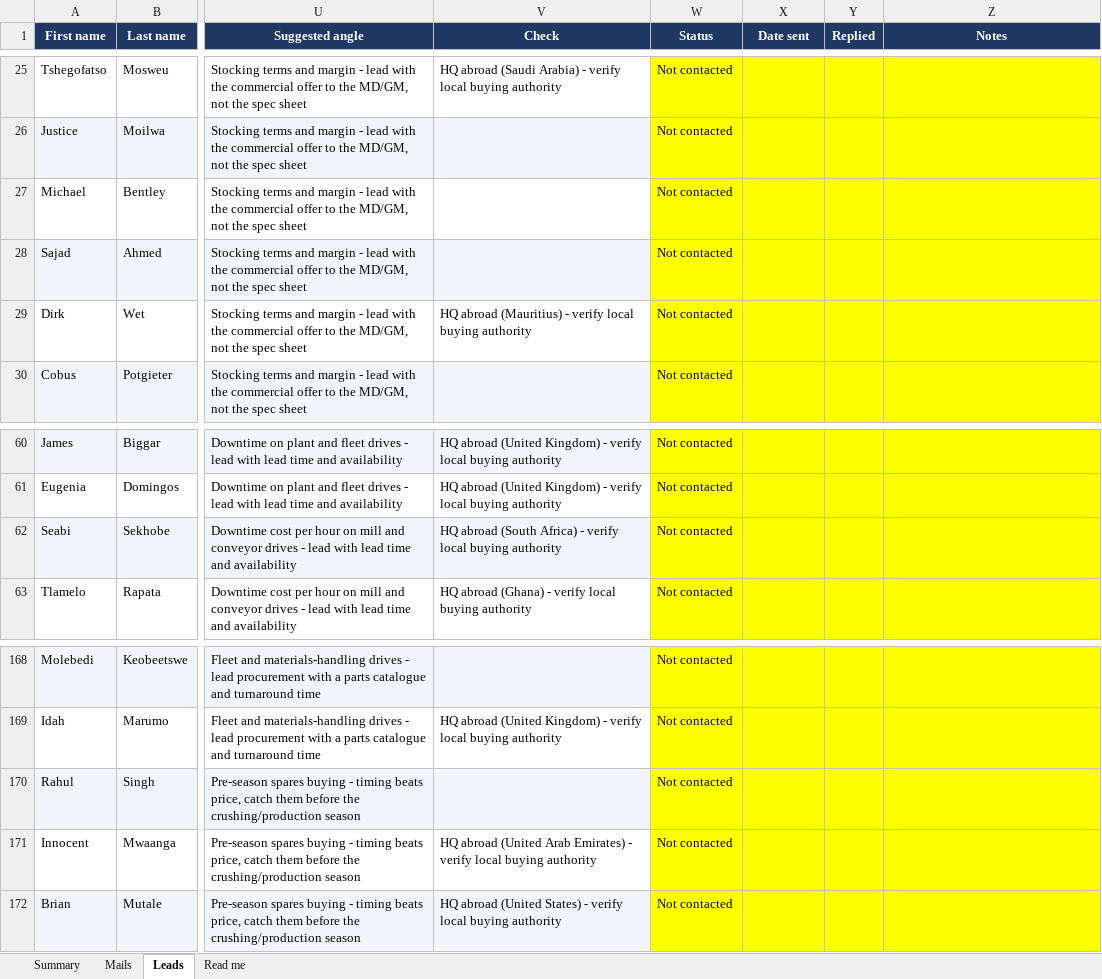
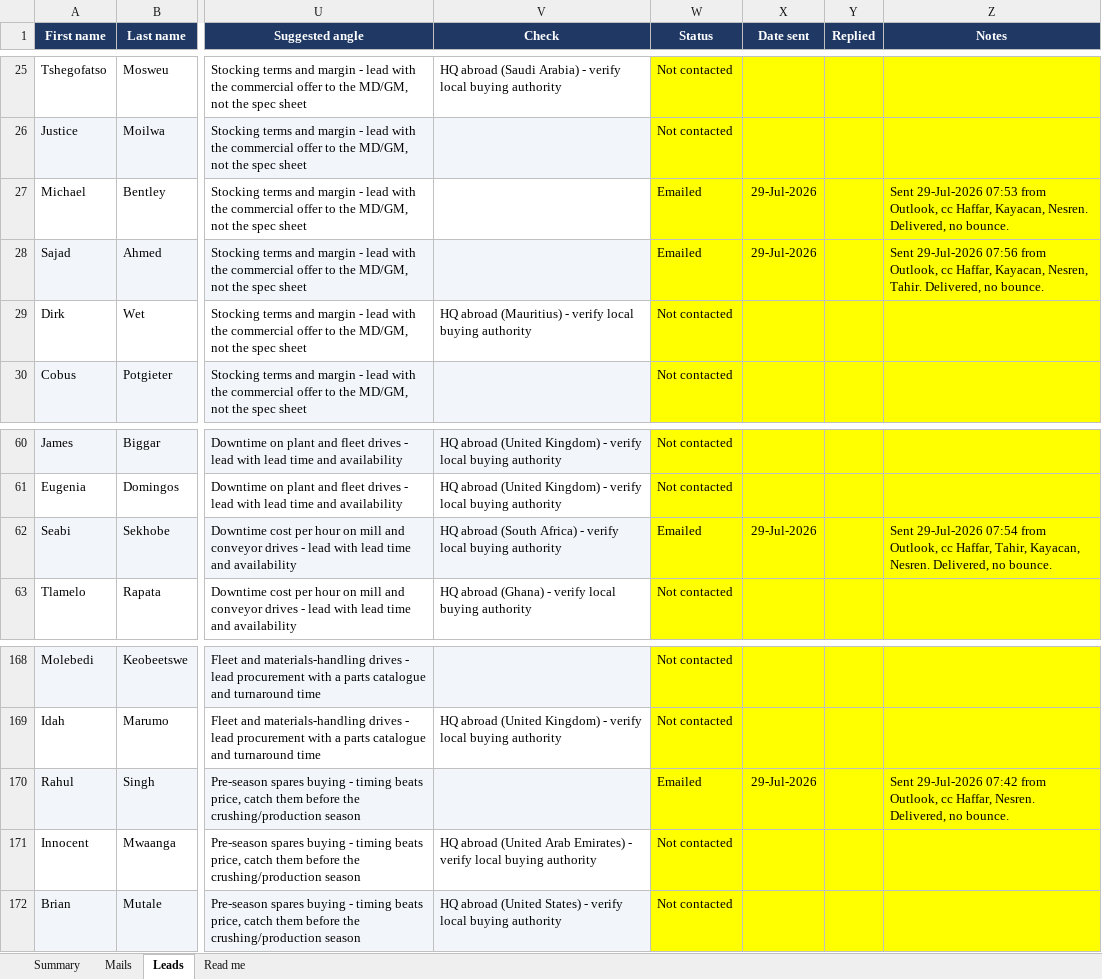
Before and after one commit to Zakdanger1997/zak, an Excel workbook: campaigns/gearbox-southern-africa/Gearbox-Leads-v3-EMAILS-PER-COMPANY.xlsx, sheet Leads, drawn as a sheet; only a part is shown, gaps mark what is left out; values as stored, in another font and other column widths than the file's, no borders; the diff names each change by its address in the sheet, - before the commit and + after, or states it on an @@ line.

```diff
--- a/campaigns/gearbox-southern-africa/Gearbox-Leads-v3-EMAILS-PER-COMPANY.xlsx (sheet Leads)
+++ b/campaigns/gearbox-southern-africa/Gearbox-Leads-v3-EMAILS-PER-COMPANY.xlsx (sheet Leads)
-W27:W28 (Status): Not contacted
+W27:W28 (Status): Emailed
-X27:X28 (Date sent): (empty)
+X27:X28 (Date sent): 29-Jul-2026
-Z27 (Notes): (empty)
+Z27 (Notes): Sent 29-Jul-2026 07:53 from Outlook, cc Haffar, Kayacan, Nesren. Delivered, no bounce.
-Z28 (Notes): (empty)
+Z28 (Notes): Sent 29-Jul-2026 07:56 from Outlook, cc Haffar, Kayacan, Nesren, Tahir. Delivered, no bounce.
-W62 (Status): Not contacted
+W62 (Status): Emailed
-X62 (Date sent): (empty)
+X62 (Date sent): 29-Jul-2026
-Z62 (Notes): (empty)
+Z62 (Notes): Sent 29-Jul-2026 07:54 from Outlook, cc Haffar, Tahir, Kayacan, Nesren. Delivered, no bounce.
-W170 (Status): Not contacted
+W170 (Status): Emailed
-X170 (Date sent): (empty)
+X170 (Date sent): 29-Jul-2026
-Z170 (Notes): (empty)
+Z170 (Notes): Sent 29-Jul-2026 07:42 from Outlook, cc Haffar, Nesren. Delivered, no bounce.
```
